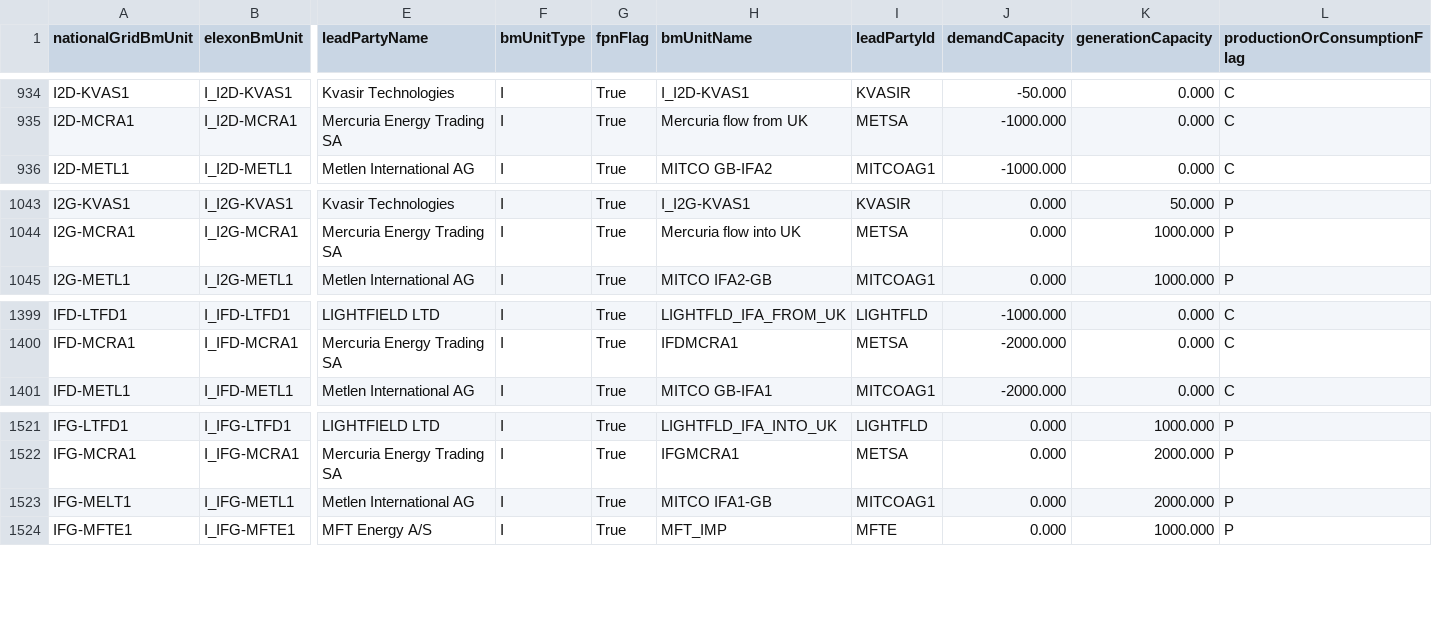
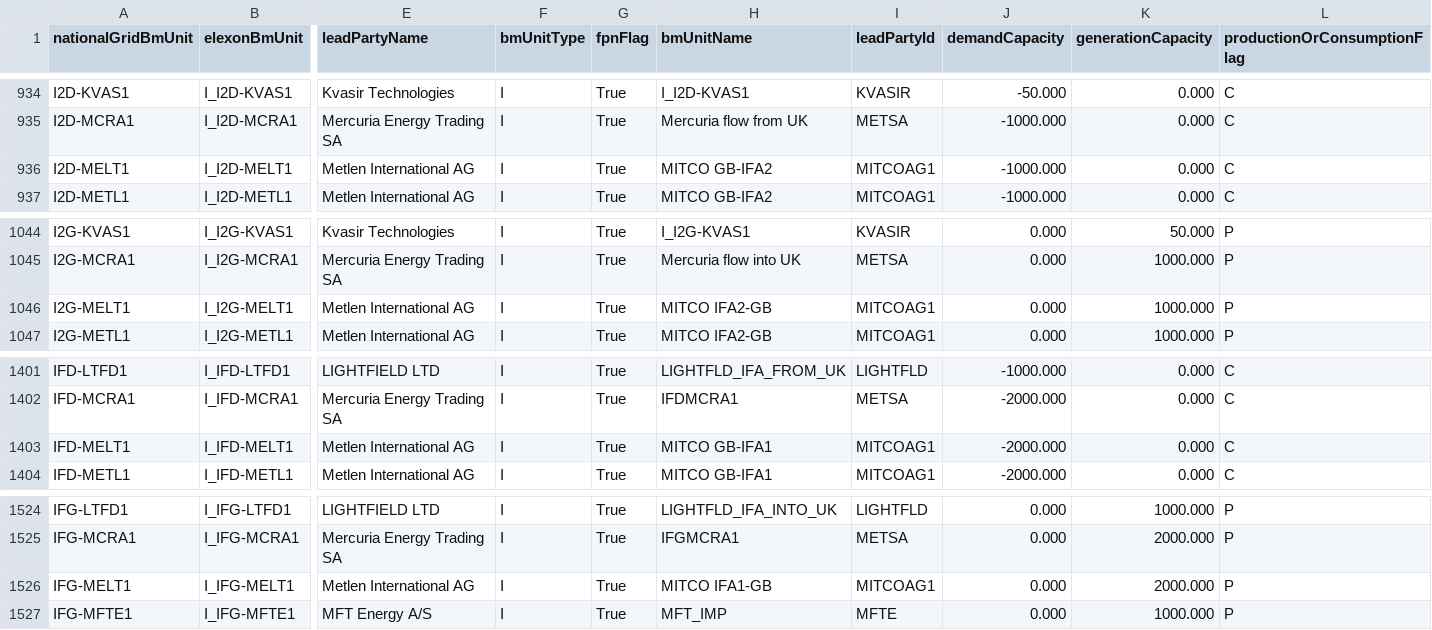
Before and after one commit to e-zaline/power-plant-explorer, a CSV file: data/unit list/elexon/ElexonUnits.csv, drawn as a sheet; only a part is shown, gaps mark what is left out; addresses are those after the commit; rows hold the shown columns only; the diff names each change by its address in the sheet, - before the commit and + after, or states it on an @@ line.

```diff
--- a/data/unit list/elexon/ElexonUnits.csv
+++ b/data/unit list/elexon/ElexonUnits.csv
+row 936: I2D-MELT1 | I_I2D-MELT1 | Metlen International AG | I | True | MITCO GB-IFA2 | MITCOAG1 | -1000.000 | 0.000 | C
+row 1046: I2G-MELT1 | I_I2G-MELT1 | Metlen International AG | I | True | MITCO IFA2-GB | MITCOAG1 | 0.000 | 1000.000 | P
+row 1403: IFD-MELT1 | I_IFD-MELT1 | Metlen International AG | I | True | MITCO GB-IFA1 | MITCOAG1 | -2000.000 | 0.000 | C
-B1526 (elexonBmUnit): I_IFG-METL1
+B1526 (elexonBmUnit): I_IFG-MELT1
```
Also changed, not shown: 3 other files.
